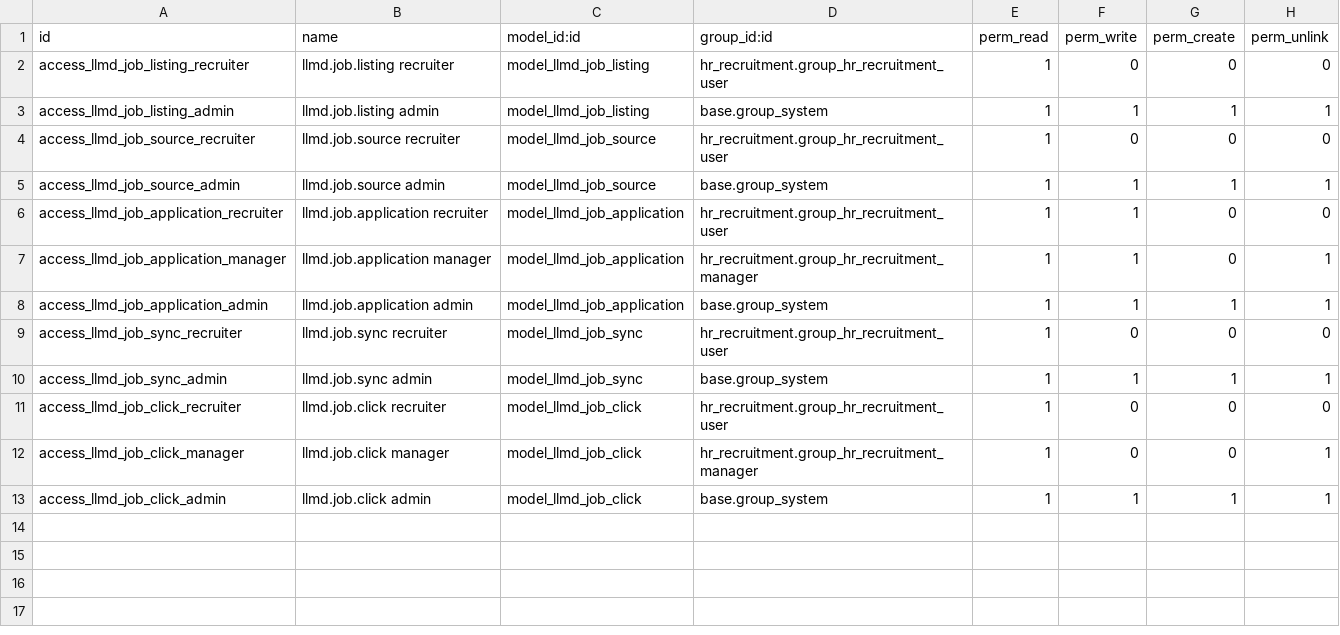
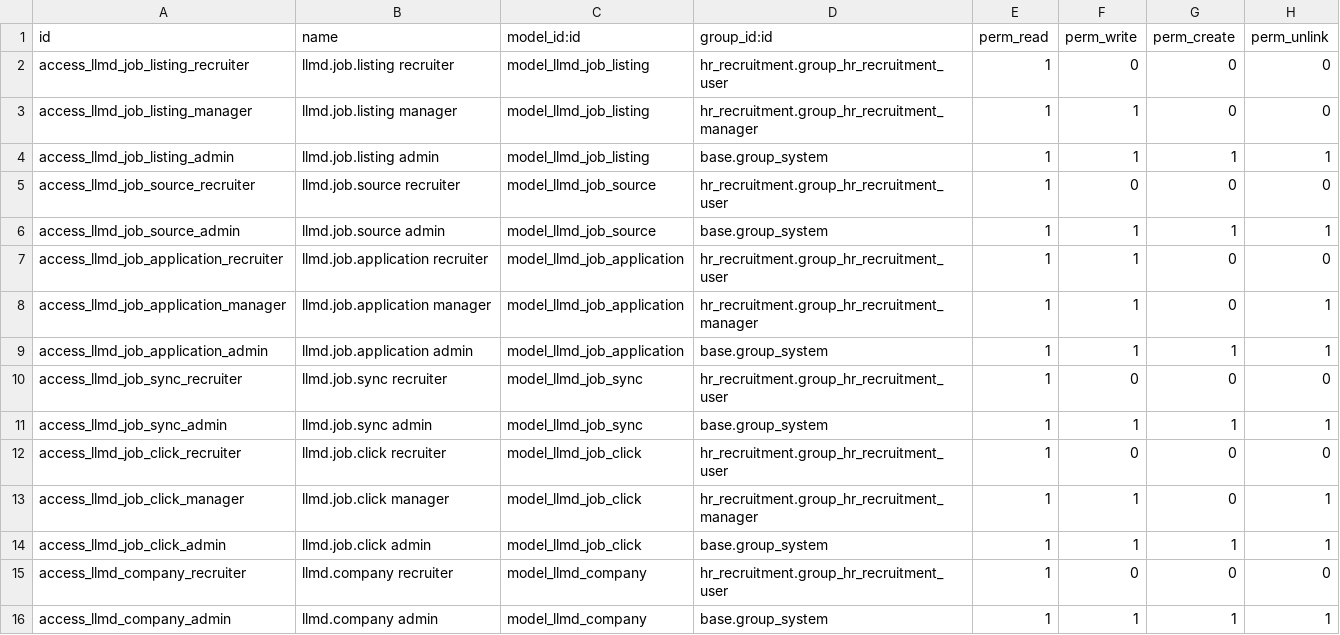
Before and after one commit to gun-gun08/LLM_decode_jobs-, a CSV file: odoo_addons/llmd_job_aggregator/security/ir.model.access.csv, drawn as a sheet.

```diff
--- a/odoo_addons/llmd_job_aggregator/security/ir.model.access.csv
+++ b/odoo_addons/llmd_job_aggregator/security/ir.model.access.csv
@@ -2,2 +2,3 @@ id,name,model_id:id,group_id:id,perm_read,perm_write,perm_create,perm_unlink
 access_llmd_job_listing_recruiter,llmd.job.listing recruiter,model_llmd_job_listing,hr_recruitment.group_hr_recruitment_user,1,0,0,0
+access_llmd_job_listing_manager,llmd.job.listing manager,model_llmd_job_listing,hr_recruitment.group_hr_recruitment_manager,1,1,0,0
 access_llmd_job_listing_admin,llmd.job.listing admin,model_llmd_job_listing,base.group_system,1,1,1,1
@@ -11,3 +12,5 @@ access_llmd_job_sync_admin,llmd.job.sync admin,model_llmd_job_sync,base.group_sy
 access_llmd_job_click_recruiter,llmd.job.click recruiter,model_llmd_job_click,hr_recruitment.group_hr_recruitment_user,1,0,0,0
-access_llmd_job_click_manager,llmd.job.click manager,model_llmd_job_click,hr_recruitment.group_hr_recruitment_manager,1,0,0,1
+access_llmd_job_click_manager,llmd.job.click manager,model_llmd_job_click,hr_recruitment.group_hr_recruitment_manager,1,1,0,1
 access_llmd_job_click_admin,llmd.job.click admin,model_llmd_job_click,base.group_system,1,1,1,1
+access_llmd_company_recruiter,llmd.company recruiter,model_llmd_company,hr_recruitment.group_hr_recruitment_user,1,0,0,0
+access_llmd_company_admin,llmd.company admin,model_llmd_company,base.group_system,1,1,1,1
```
Also changed, not shown: 38 other files.
